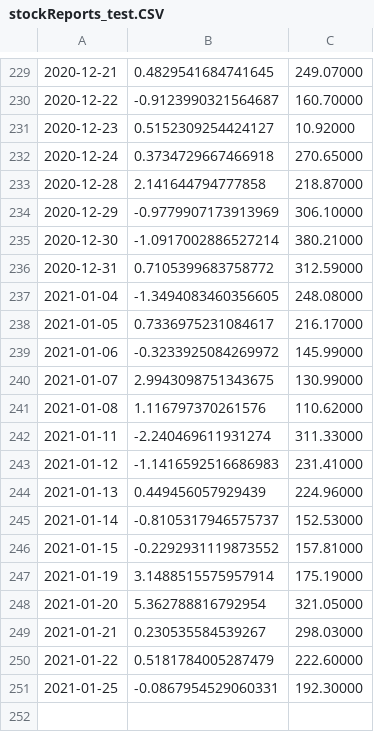
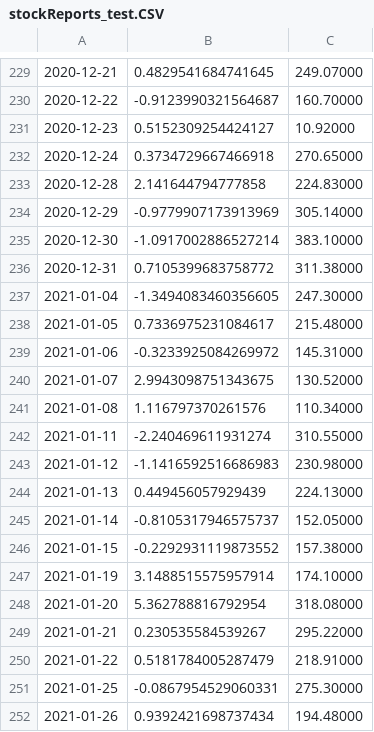
Before and after one commit to njfletcher/Creative-Thesis, a CSV file: files/stockReports_test.CSV, drawn as a sheet; only a part is shown, gaps mark what is left out.

Commit message:
implemented some code from https://github.com/IsaacChanghau/StockPrediction

```diff
--- a/files/stockReports_test.CSV
+++ b/files/stockReports_test.CSV
@@ -232,20 +232,21 @@
 2020-12-24,0.3734729667466918,270.65000
-2020-12-28,2.141644794777858,218.87000
-2020-12-29,-0.9779907173913969,306.10000
-2020-12-30,-1.0917002886527214,380.21000
-2020-12-31,0.7105399683758772,312.59000
-2021-01-04,-1.3494083460356605,248.08000
-2021-01-05,0.7336975231084617,216.17000
-2021-01-06,-0.3233925084269972,145.99000
-2021-01-07,2.9943098751343675,130.99000
-2021-01-08,1.116797370261576,110.62000
-2021-01-11,-2.240469611931274,311.33000
-2021-01-12,-1.1416592516686983,231.41000
-2021-01-13,0.449456057929439,224.96000
-2021-01-14,-0.8105317946575737,152.53000
-2021-01-15,-0.2292931119873552,157.81000
-2021-01-19,3.1488515575957914,175.19000
-2021-01-20,5.362788816792954,321.05000
-2021-01-21,0.230535584539267,298.03000
-2021-01-22,0.5181784005287479,222.60000
-2021-01-25,-0.0867954529060331,192.30000
+2020-12-28,2.141644794777858,224.83000
+2020-12-29,-0.9779907173913969,305.14000
+2020-12-30,-1.0917002886527214,383.10000
+2020-12-31,0.7105399683758772,311.38000
+2021-01-04,-1.3494083460356605,247.30000
+2021-01-05,0.7336975231084617,215.48000
+2021-01-06,-0.3233925084269972,145.31000
+2021-01-07,2.9943098751343675,130.52000
+2021-01-08,1.116797370261576,110.34000
+2021-01-11,-2.240469611931274,310.55000
+2021-01-12,-1.1416592516686983,230.98000
+2021-01-13,0.449456057929439,224.13000
+2021-01-14,-0.8105317946575737,152.05000
+2021-01-15,-0.2292931119873552,157.38000
+2021-01-19,3.1488515575957914,174.10000
+2021-01-20,5.362788816792954,318.08000
+2021-01-21,0.230535584539267,295.22000
+2021-01-22,0.5181784005287479,218.91000
+2021-01-25,-0.0867954529060331,275.30000
+2021-01-26,0.9392421698737434,194.48000
```
Also changed, not shown: files/stockReports_train.CSV, 10 other files.
